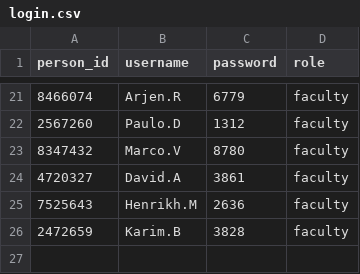
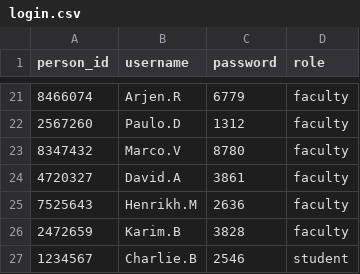
Before and after one commit to ppppphrt/final_project, a CSV file: login.csv, drawn as a sheet; only a part is shown, gaps mark what is left out; the diff names each change by its address in the sheet, - before the commit and + after, or states it on an @@ line.

```diff
--- a/login.csv
+++ b/login.csv
+row 27: 1234567 | Charlie.B | 2546 | student
```
Also changed, not shown: Member_pending_request.csv, persons.csv, 4 other files.
